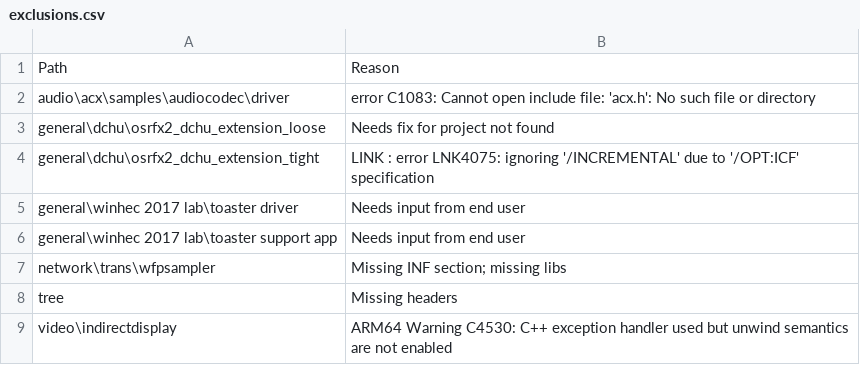
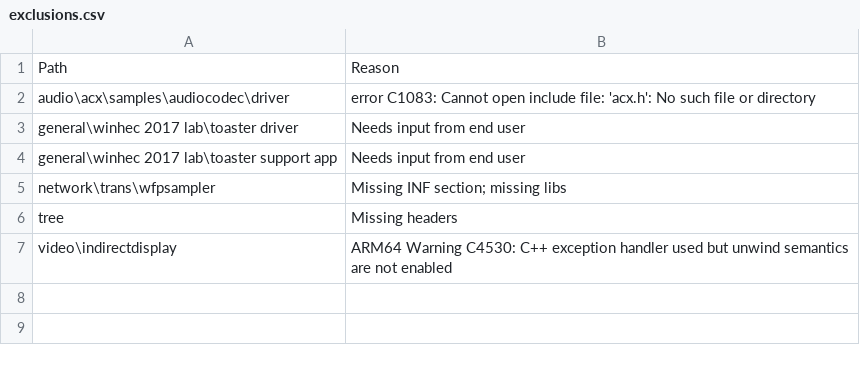
Before and after one commit to microsoft/Windows-driver-samples, a CSV file: exclusions.csv, drawn as a sheet; the diff names each change by its address in the sheet, - before the commit and + after, or states it on an @@ line.

Commit message:
Update exclusive.csv

```diff
--- a/exclusions.csv
+++ b/exclusions.csv
-row 3: general\dchu\osrfx2_dchu_extension_loose | Needs fix for project not found
-row 4: general\dchu\osrfx2_dchu_extension_tight | LINK : error LNK4075: ignoring '/INCREMENTAL' due to '/OPT:ICF' specification
```
